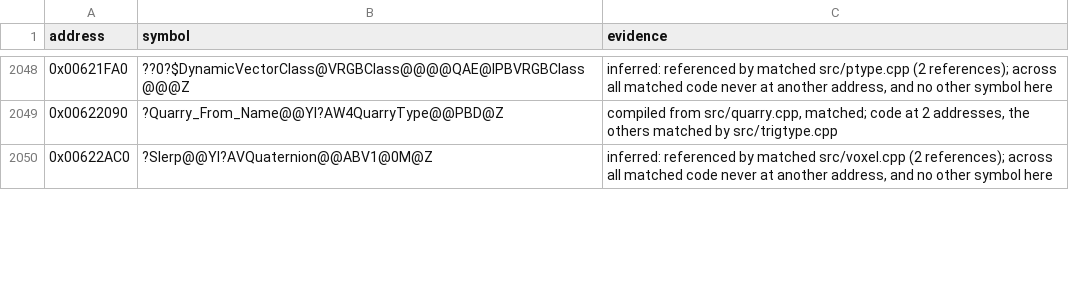
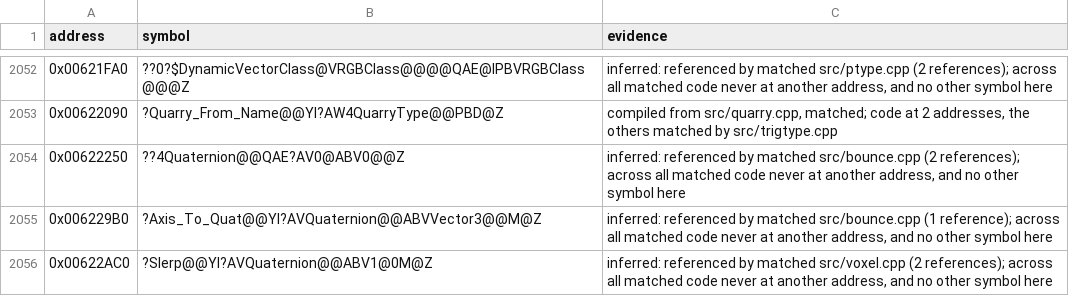
Before and after one commit to mischa85/RedAlert2, a CSV file: config/ra2-1.006/names.csv, drawn as a sheet; only a part is shown, gaps mark what is left out; the diff covers the shown part only; the diff names each change by its address in the sheet, - before the commit and + after, or states it on an @@ line.

Commit message:
Place bounce.cpp's functions

```diff
--- a/config/ra2-1.006/names.csv
+++ b/config/ra2-1.006/names.csv
+row 2054: 0x00622250 | ??4Quaternion@@QAE?AV0@ABV0@@Z | inferred: referenced by matched src/bounce.cpp (2 references); across all matched code never at another address, and no other symbol here
+row 2055: 0x006229B0 | ?Axis_To_Quat@@YI?AVQuaternion@@ABVVector3@@M@Z | inferred: referenced by matched src/bounce.cpp (1 reference); across all matched code never at another address, and no other symbol here
```
Also changed, not shown: 6 added rows and 5 edited cells elsewhere in this file, config/ra2-1.006/functions.csv, config/ra2-1.006/modules.csv.
